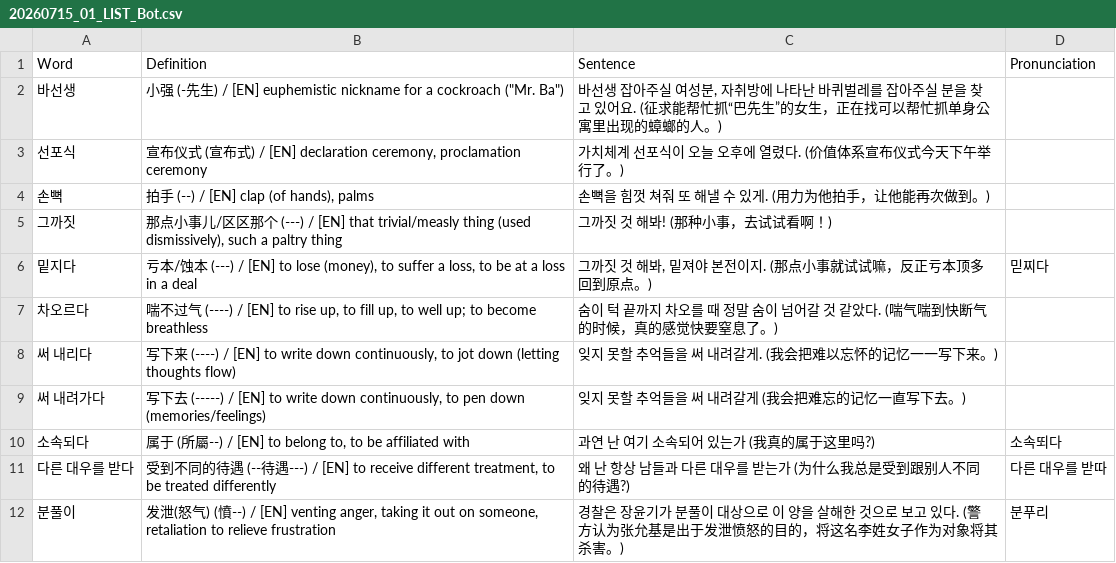
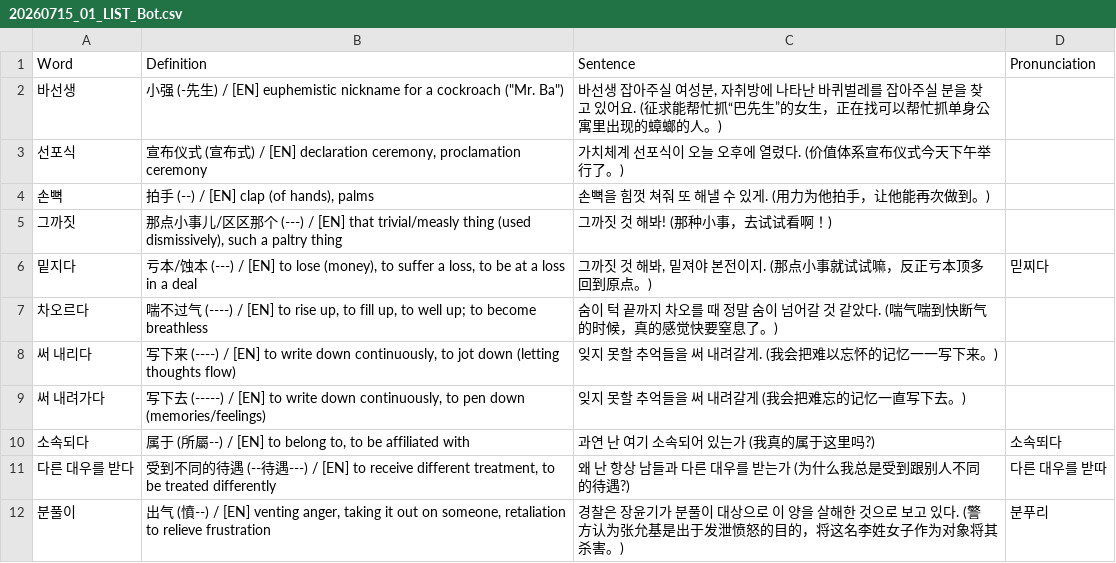
Before and after one commit to sinhong96/Korean-FlashCard-Web, a CSV file: vocablist_csv/20260715_01_LIST_Bot.csv, drawn as a sheet.

Commit message:
Bot: set 분풀이 中文 to 出气

```diff
--- a/vocablist_csv/20260715_01_LIST_Bot.csv
+++ b/vocablist_csv/20260715_01_LIST_Bot.csv
@@ -11,2 +11,2 @@ Word,Definition,Sentence,Pronunciation
 다른 대우를 받다,"受到不同的待遇 (--待遇---) / [EN] to receive different treatment, to be treated differently",왜 난 항상 남들과 다른 대우를 받는가 (为什么我总是受到跟别人不同的待遇?),다른 대우를 받따
-분풀이,"发泄(怒气) (憤--) / [EN] venting anger, taking it out on someone, retaliation to relieve frustration",경찰은 장윤기가 분풀이 대상으로 이 양을 살해한 것으로 보고 있다. (警方认为张允基是出于发泄愤怒的目的，将这名李姓女子作为对象将其杀害。),분푸리
+분풀이,"出气 (憤--) / [EN] venting anger, taking it out on someone, retaliation to relieve frustration",경찰은 장윤기가 분풀이 대상으로 이 양을 살해한 것으로 보고 있다. (警方认为张允基是出于发泄愤怒的目的，将这名李姓女子作为对象将其杀害。),분푸리
```
